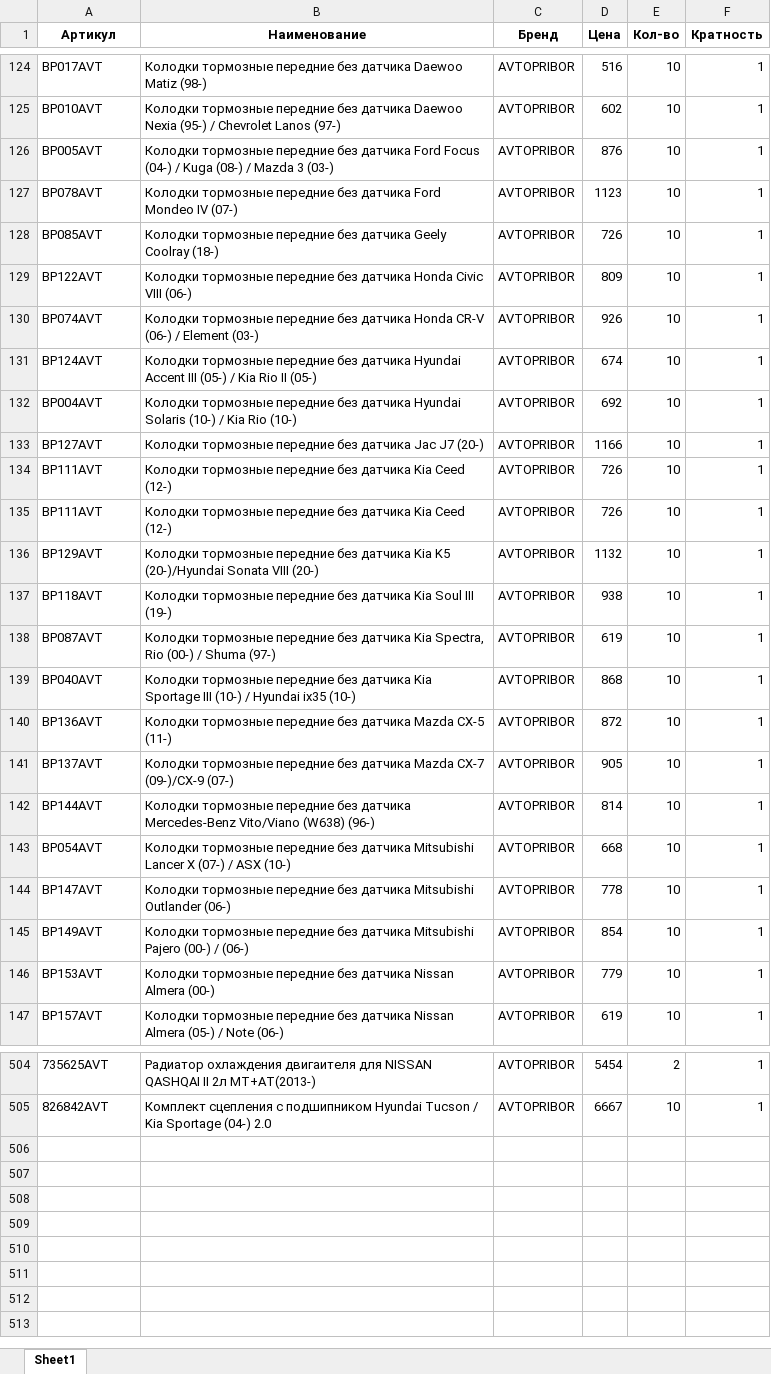
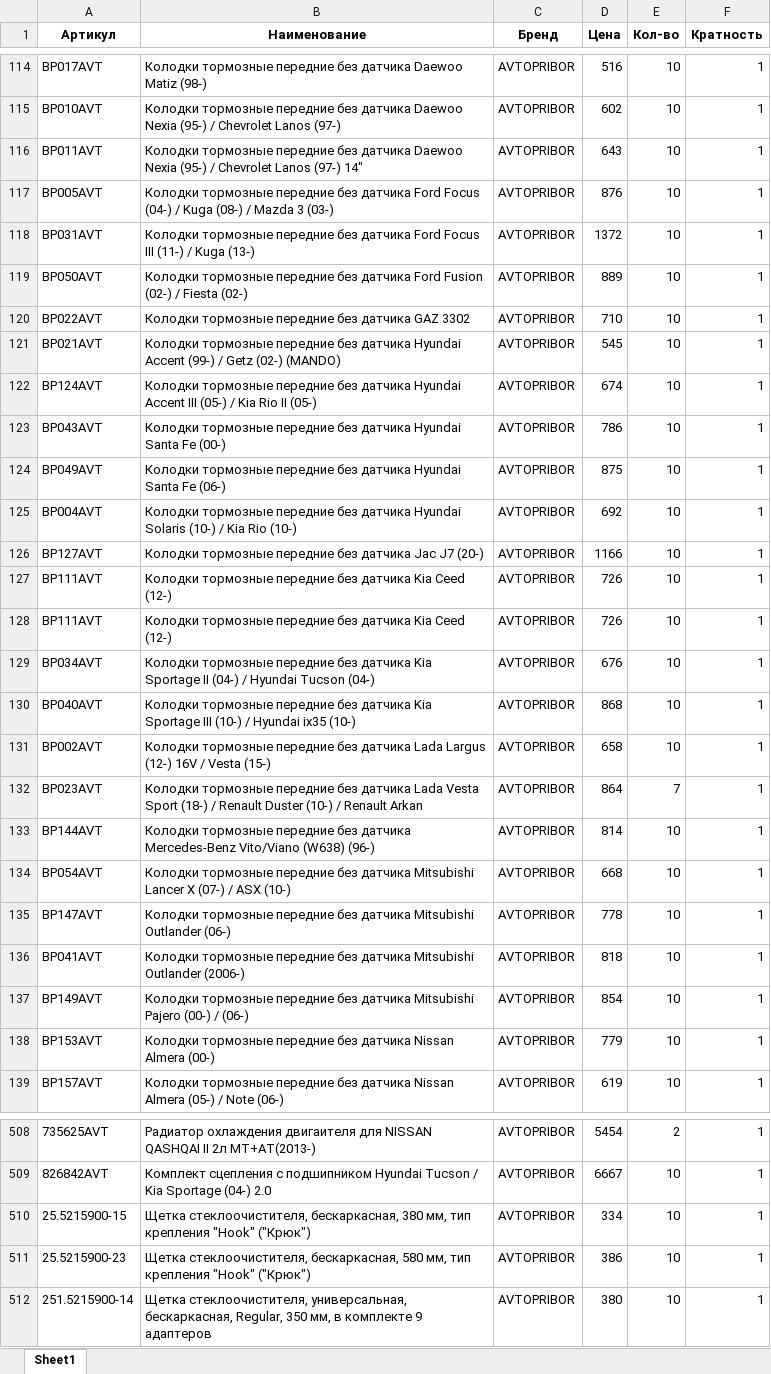
Before and after one commit to beton18/emex-co_project, an Excel workbook: price_for_emex.xlsx, sheet Sheet1, drawn as a sheet; only a part is shown, gaps mark what is left out; values as stored, in another font and other column widths than the file's, no borders; removed rows and columns are numbered as before the commit, all else as after; the diff covers the shown part only; the diff names each change by its address in the sheet, - before the commit and + after, or states it on an @@ line.

```diff
--- a/price_for_emex.xlsx (sheet Sheet1)
+++ b/price_for_emex.xlsx (sheet Sheet1)
+row 116: BP011AVT | Колодки тормозные передние без датчика Daewoo Nexia (95-) / Chevrolet Lanos (97-) 14" | AVTOPRIBOR | 643 | 10 | 1
-A118 (Артикул): BP078AVT
+A118 (Артикул): BP031AVT
-B118 (Наименование): …датчика Ford Mondeo IV (07-)
+B118 (Наименование): …датчика Ford Focus III (11-) / Kuga (13-)
-D118 (Цена): 1123
+D118 (Цена): 1372
-A119 (Артикул): BP085AVT
+A119 (Артикул): BP050AVT
-B119 (Наименование): …без датчика Geely Coolray (18-)
+B119 (Наименование): …без датчика Ford Fusion (02-) / Fiesta (02-)
-D119 (Цена): 726
+D119 (Цена): 889
-A120 (Артикул): BP122AVT
+A120 (Артикул): BP022AVT
-B120 (Наименование): …без датчика Honda Civic VIII (06-)
+B120 (Наименование): …без датчика GAZ 3302
-D120 (Цена): 809
+D120 (Цена): 710
-A121 (Артикул): BP074AVT
+A121 (Артикул): BP021AVT
-B121 (Наименование): …без датчика Honda CR-V (06-) / Element (03-)
+B121 (Наименование): …без датчика Hyundai Accent (99-) / Getz (02-) (MANDO)
-D121 (Цена): 926
+D121 (Цена): 545
+row 123: BP043AVT | Колодки тормозные передние без датчика Hyundai Santa Fe (00-) | AVTOPRIBOR | 786 | 10 | 1
+row 124: BP049AVT | Колодки тормозные передние без датчика Hyundai Santa Fe (06-) | AVTOPRIBOR | 875 | 10 | 1
-row 136: BP129AVT | Колодки тормозные передние без датчика Kia K5 (20-)/Hyundai Sonata VIII (20-) | AVTOPRIBOR | 1132 | 10 | 1
-row 137: BP118AVT | Колодки тормозные передние без датчика Kia Soul III (19-) | AVTOPRIBOR | 938 | 10 | 1
-A129 (Артикул): BP087AVT
+A129 (Артикул): BP034AVT
-B129 (Наименование): …датчика Kia Spectra, Rio (00-) / Shuma (97-)
+B129 (Наименование): …датчика Kia Sportage II (04-) / Hyundai Tucson (04-)
-D129 (Цена): 619
+D129 (Цена): 676
-A131 (Артикул): BP136AVT
+A131 (Артикул): BP002AVT
-B131 (Наименование): …без датчика Mazda CX-5 (11-)
+B131 (Наименование): …без датчика Lada Largus (12-) 16V / Vesta (15-)
-D131 (Цена): 872
+D131 (Цена): 658
-row 141: BP137AVT | Колодки тормозные передние без датчика Mazda CX-7 (09-)/CX-9 (07-) | AVTOPRIBOR | 905 | 10 | 1
+row 132: BP023AVT | Колодки тормозные передние без датчика Lada Vesta Sport (18-) / Renault Duster (10-) / Renault Arkan | AVTOPRIBOR | 864 | 7 | 1
+row 136: BP041AVT | Колодки тормозные передние без датчика Mitsubishi Outlander (2006-) | AVTOPRIBOR | 818 | 10 | 1
+row 510: 25.5215900-15 | Щетка стеклоочистителя, бескаркасная, 380 мм, тип крепления "Hook" ("Крюк") | AVTOPRIBOR | 334 | 10 | 1
+row 511: 25.5215900-23 | Щетка стеклоочистителя, бескаркасная, 580 мм, тип крепления "Hook" ("Крюк") | AVTOPRIBOR | 386 | 10 | 1
+row 512: 251.5215900-14 | Щетка стеклоочистителя, универсальная, бескаркасная, Regular, 350 мм, в комплекте 9 адаптеров | AVTOPRIBOR | 380 | 10 | 1
```
Also changed, not shown: 20 added rows, 18 removed rows and 100 edited cells elsewhere in this sheet.
